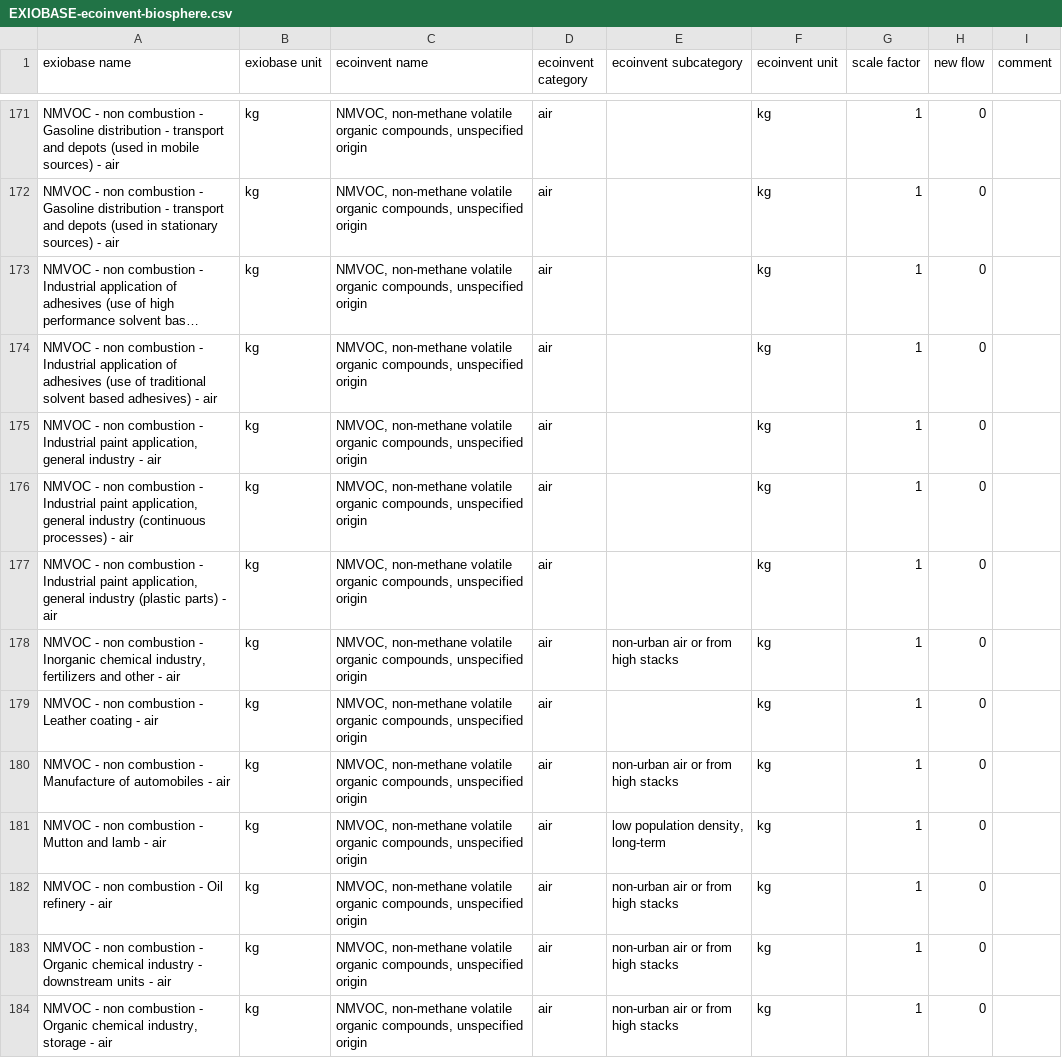
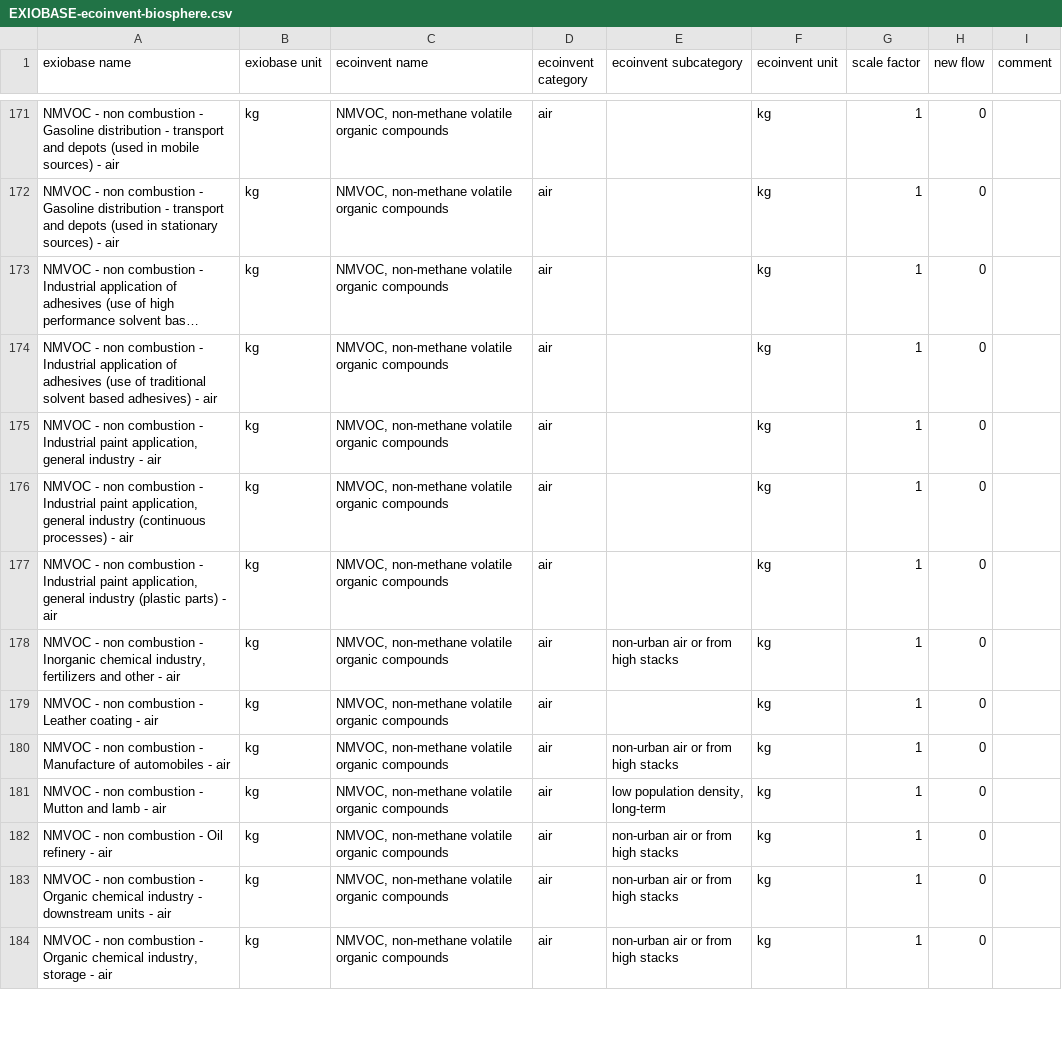
Before and after one commit to brightway-lca/brightway2-io, a CSV file: bw2io/data/lci/EXIOBASE-ecoinvent-biosphere.csv, drawn as a sheet; only a part is shown, gaps mark what is left out; long unchanged cells end in …; the diff covers the shown part only; the diff names each change by its address in the sheet, - before the commit and + after, or states it on an @@ line.

Commit message:
Update EXIOBASE biosphere correspondence for ecoinvent 3.9

```diff
--- a/bw2io/data/lci/EXIOBASE-ecoinvent-biosphere.csv
+++ b/bw2io/data/lci/EXIOBASE-ecoinvent-biosphere.csv
-C171:C184 (ecoinvent name): …volatile organic compounds, unspecified origin
+C171:C184 (ecoinvent name): …volatile organic compounds
```
Also changed, not shown: 177 edited cells elsewhere in this file.
